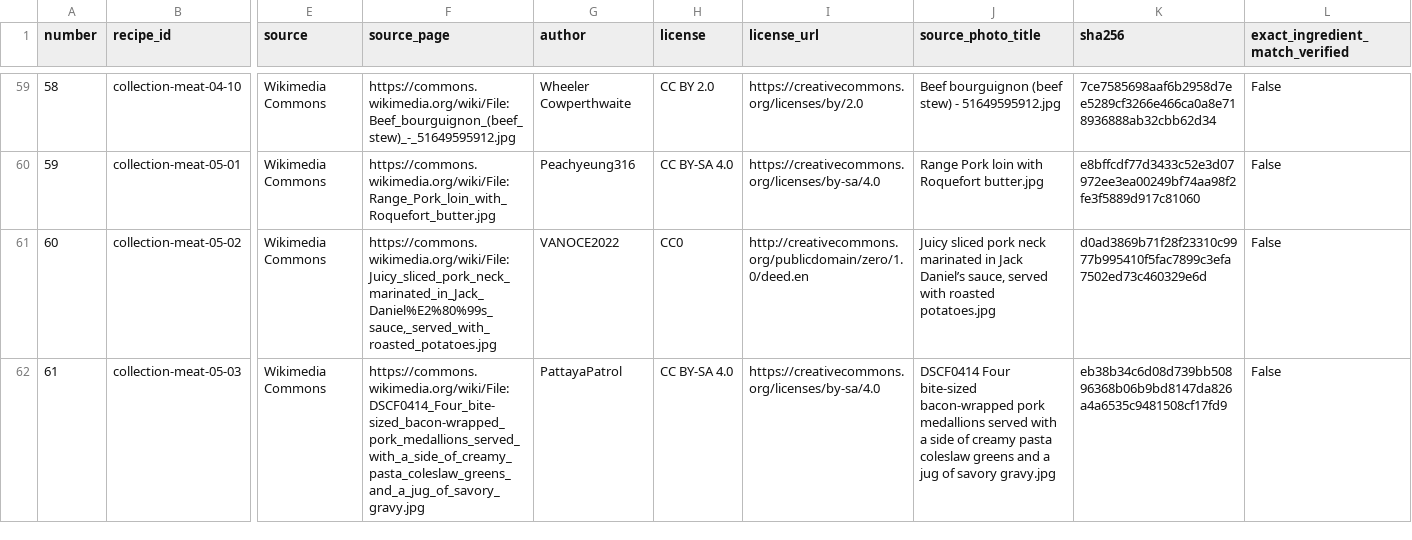
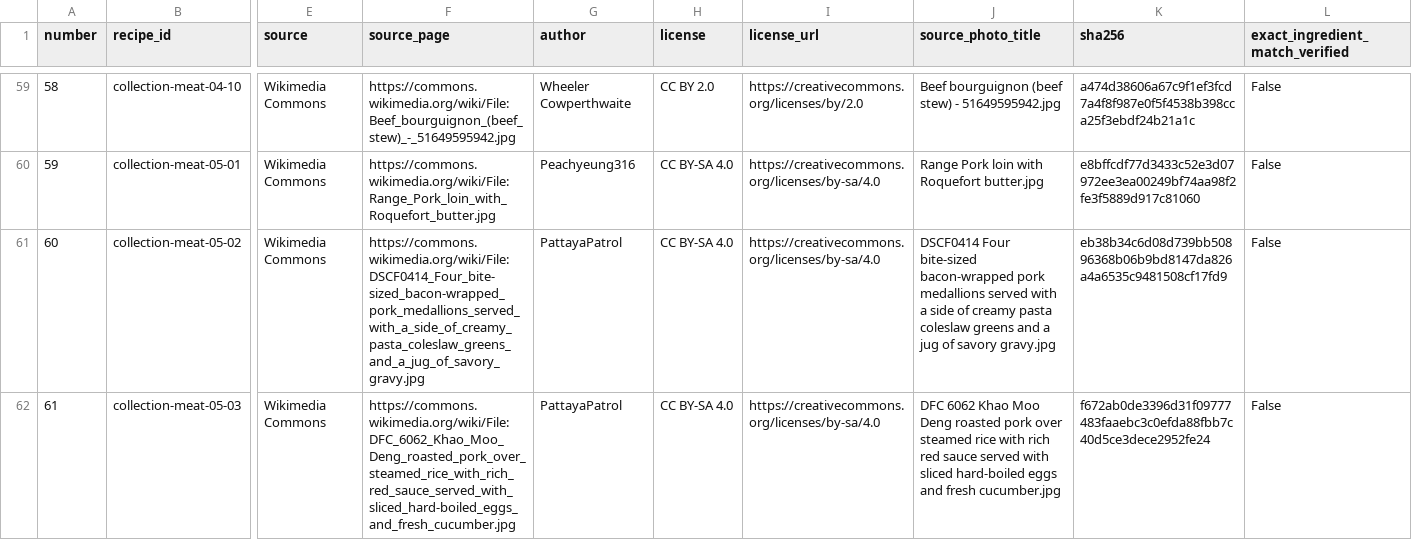
Before and after one commit to semen89852698936-create/snachala-uzhin, a CSV file: photo-library/batch-100-20261101/licenses-and-sources.csv, drawn as a sheet; only a part is shown, gaps mark what is left out; the diff covers the shown part only; the diff names each change by its address in the sheet, - before the commit and + after, or states it on an @@ line.

```diff
--- a/photo-library/batch-100-20261101/licenses-and-sources.csv
+++ b/photo-library/batch-100-20261101/licenses-and-sources.csv
-F59 (source_page): https://commons.wikimedia.org/wiki/File:Beef_bourguignon_(beef_stew)_-_51649595912.jpg
+F59 (source_page): https://commons.wikimedia.org/wiki/File:Beef_bourguignon_(beef_stew)_-_51649595942.jpg
-J59 (source_photo_title): …stew) - 51649595912.jpg
+J59 (source_photo_title): …stew) - 51649595942.jpg
-K59 (sha256): 7ce7585698aaf6b2958d7ee5289cf3266e466ca0a8e718936888ab32cbb62d34
+K59 (sha256): a474d38606a67c9f1ef3fcd7a4f8f987e0f5f4538b398cca25f3ebdf24b21a1c
-F61 (source_page): https://commons.wikimedia.org/wiki/File:Juicy_sliced_pork_neck_marinated_in_Jack_Daniel%E2%80%99s_sauce,_served_with_roasted_potatoes.jpg
+F61 (source_page): https://commons.wikimedia.org/wiki/File:DSCF0414_Four_bite-sized_bacon-wrapped_pork_medallions_served_with_a_side_of_creamy_pasta_coleslaw_greens_and_a_jug_of_savory_gravy.jpg
-G61 (author): VANOCE2022
+G61 (author): PattayaPatrol
-H61 (license): CC0
+H61 (license): CC BY-SA 4.0
-I61 (license_url): http://creativecommons.org/publicdomain/zero/1.0/deed.en
+I61 (license_url): https://creativecommons.org/licenses/by-sa/4.0
-J61 (source_photo_title): Juicy sliced pork neck marinated in Jack Daniel’s sauce, served with roasted potatoes.jpg
+J61 (source_photo_title): DSCF0414 Four bite-sized bacon-wrapped pork medallions served with a side of creamy pasta coleslaw greens and a jug of savory gravy.jpg
-K61 (sha256): d0ad3869b71f28f23310c9977b995410f5fac7899c3efa7502ed73c460329e6d
+K61 (sha256): eb38b34c6d08d739bb50896368b06b9bd8147da826a4a6535c9481508cf17fd9
-F62 (source_page): https://commons.wikimedia.org/wiki/File:DSCF0414_Four_bite-sized_bacon-wrapped_pork_medallions_served_with_a_side_of_creamy_pasta_coleslaw_greens_and_a_jug_of_savory_gravy.jpg
+F62 (source_page): https://commons.wikimedia.org/wiki/File:DFC_6062_Khao_Moo_Deng_roasted_pork_over_steamed_rice_with_rich_red_sauce_served_with_sliced_hard-boiled_eggs_and_fresh_cucumber.jpg
-J62 (source_photo_title): DSCF0414 Four bite-sized bacon-wrapped pork medallions served with a side of creamy pasta coleslaw greens and a jug of savory gravy.jpg
+J62 (source_photo_title): DFC 6062 Khao Moo Deng roasted pork over steamed rice with rich red sauce served with sliced hard-boiled eggs and fresh cucumber.jpg
-K62 (sha256): eb38b34c6d08d739bb50896368b06b9bd8147da826a4a6535c9481508cf17fd9
+K62 (sha256): f672ab0de3396d31f09777483faaebc3c0efda88fbb7c40d5ce3dece2952fe24
```
Also changed, not shown: 154 edited cells elsewhere in this file, 41 other files.
